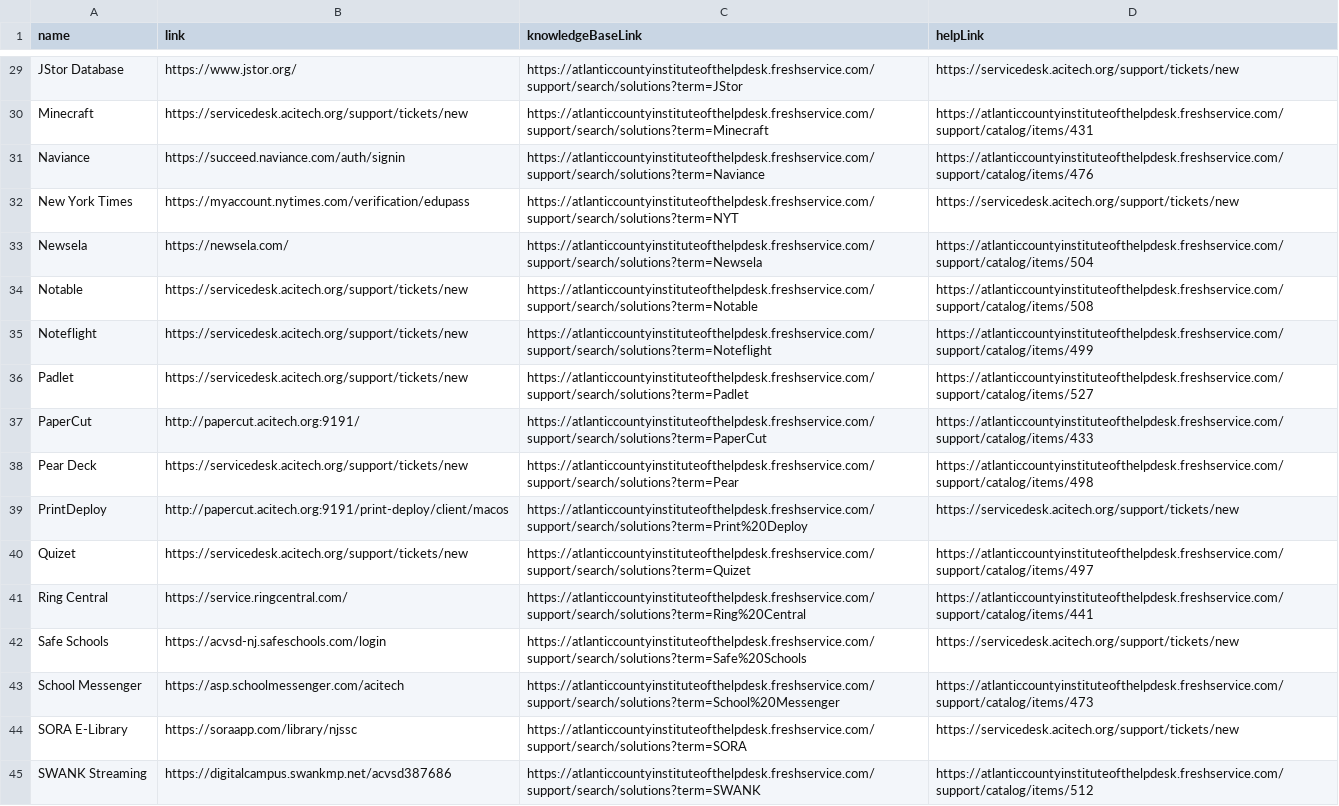
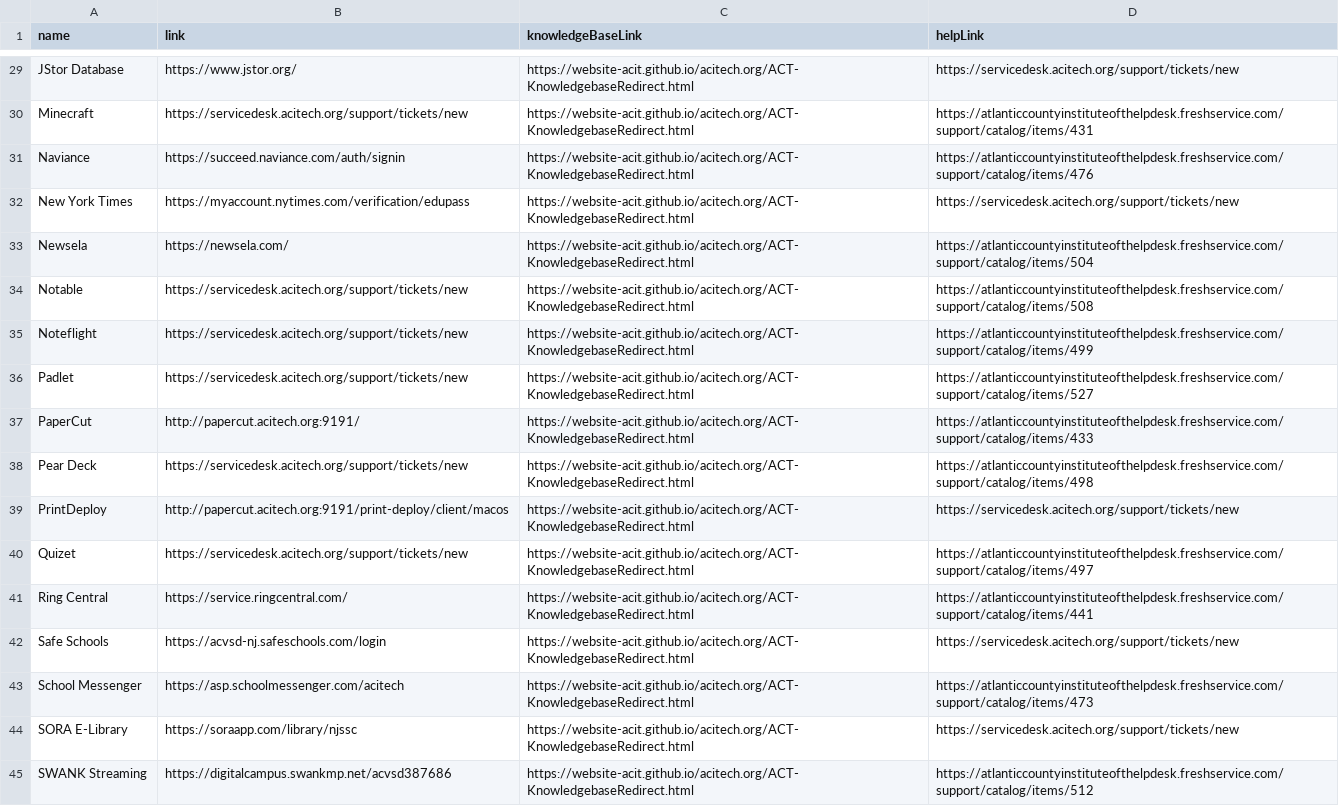
Before and after one commit to website-acit/acitech.org, a CSV file: ACT-DistrictApplications.csv, drawn as a sheet; only a part is shown, gaps mark what is left out; the diff covers the shown part only; the diff names each change by its address in the sheet, - before the commit and + after, or states it on an @@ line.

```diff
--- a/ACT-DistrictApplications.csv
+++ b/ACT-DistrictApplications.csv
-C29 (knowledgeBaseLink): https://atlanticcountyinstituteofthelpdesk.freshservice.com/support/search/solutions?term=JStor
+C29 (knowledgeBaseLink): https://website-acit.github.io/acitech.org/ACT-KnowledgebaseRedirect.html
-C30 (knowledgeBaseLink): https://atlanticcountyinstituteofthelpdesk.freshservice.com/support/search/solutions?term=Minecraft
+C30 (knowledgeBaseLink): https://website-acit.github.io/acitech.org/ACT-KnowledgebaseRedirect.html
-C31 (knowledgeBaseLink): https://atlanticcountyinstituteofthelpdesk.freshservice.com/support/search/solutions?term=Naviance
+C31 (knowledgeBaseLink): https://website-acit.github.io/acitech.org/ACT-KnowledgebaseRedirect.html
-C32 (knowledgeBaseLink): https://atlanticcountyinstituteofthelpdesk.freshservice.com/support/search/solutions?term=NYT
+C32 (knowledgeBaseLink): https://website-acit.github.io/acitech.org/ACT-KnowledgebaseRedirect.html
-C33 (knowledgeBaseLink): https://atlanticcountyinstituteofthelpdesk.freshservice.com/support/search/solutions?term=Newsela
+C33 (knowledgeBaseLink): https://website-acit.github.io/acitech.org/ACT-KnowledgebaseRedirect.html
-C34 (knowledgeBaseLink): https://atlanticcountyinstituteofthelpdesk.freshservice.com/support/search/solutions?term=Notable
+C34 (knowledgeBaseLink): https://website-acit.github.io/acitech.org/ACT-KnowledgebaseRedirect.html
-C35 (knowledgeBaseLink): https://atlanticcountyinstituteofthelpdesk.freshservice.com/support/search/solutions?term=Noteflight
+C35 (knowledgeBaseLink): https://website-acit.github.io/acitech.org/ACT-KnowledgebaseRedirect.html
-C36 (knowledgeBaseLink): https://atlanticcountyinstituteofthelpdesk.freshservice.com/support/search/solutions?term=Padlet
+C36 (knowledgeBaseLink): https://website-acit.github.io/acitech.org/ACT-KnowledgebaseRedirect.html
-C37 (knowledgeBaseLink): https://atlanticcountyinstituteofthelpdesk.freshservice.com/support/search/solutions?term=PaperCut
+C37 (knowledgeBaseLink): https://website-acit.github.io/acitech.org/ACT-KnowledgebaseRedirect.html
-C38 (knowledgeBaseLink): https://atlanticcountyinstituteofthelpdesk.freshservice.com/support/search/solutions?term=Pear
+C38 (knowledgeBaseLink): https://website-acit.github.io/acitech.org/ACT-KnowledgebaseRedirect.html
-C39 (knowledgeBaseLink): https://atlanticcountyinstituteofthelpdesk.freshservice.com/support/search/solutions?term=Print%20Deploy
+C39 (knowledgeBaseLink): https://website-acit.github.io/acitech.org/ACT-KnowledgebaseRedirect.html
-C40 (knowledgeBaseLink): https://atlanticcountyinstituteofthelpdesk.freshservice.com/support/search/solutions?term=Quizet
+C40 (knowledgeBaseLink): https://website-acit.github.io/acitech.org/ACT-KnowledgebaseRedirect.html
-C41 (knowledgeBaseLink): https://atlanticcountyinstituteofthelpdesk.freshservice.com/support/search/solutions?term=Ring%20Central
+C41 (knowledgeBaseLink): https://website-acit.github.io/acitech.org/ACT-KnowledgebaseRedirect.html
-C42 (knowledgeBaseLink): https://atlanticcountyinstituteofthelpdesk.freshservice.com/support/search/solutions?term=Safe%20Schools
+C42 (knowledgeBaseLink): https://website-acit.github.io/acitech.org/ACT-KnowledgebaseRedirect.html
-C43 (knowledgeBaseLink): https://atlanticcountyinstituteofthelpdesk.freshservice.com/support/search/solutions?term=School%20Messenger
+C43 (knowledgeBaseLink): https://website-acit.github.io/acitech.org/ACT-KnowledgebaseRedirect.html
-C44 (knowledgeBaseLink): https://atlanticcountyinstituteofthelpdesk.freshservice.com/support/search/solutions?term=SORA
+C44 (knowledgeBaseLink): https://website-acit.github.io/acitech.org/ACT-KnowledgebaseRedirect.html
-C45 (knowledgeBaseLink): https://atlanticcountyinstituteofthelpdesk.freshservice.com/support/search/solutions?term=SWANK
+C45 (knowledgeBaseLink): https://website-acit.github.io/acitech.org/ACT-KnowledgebaseRedirect.html
```
Also changed, not shown: 28 edited cells elsewhere in this file, 1 other file.
